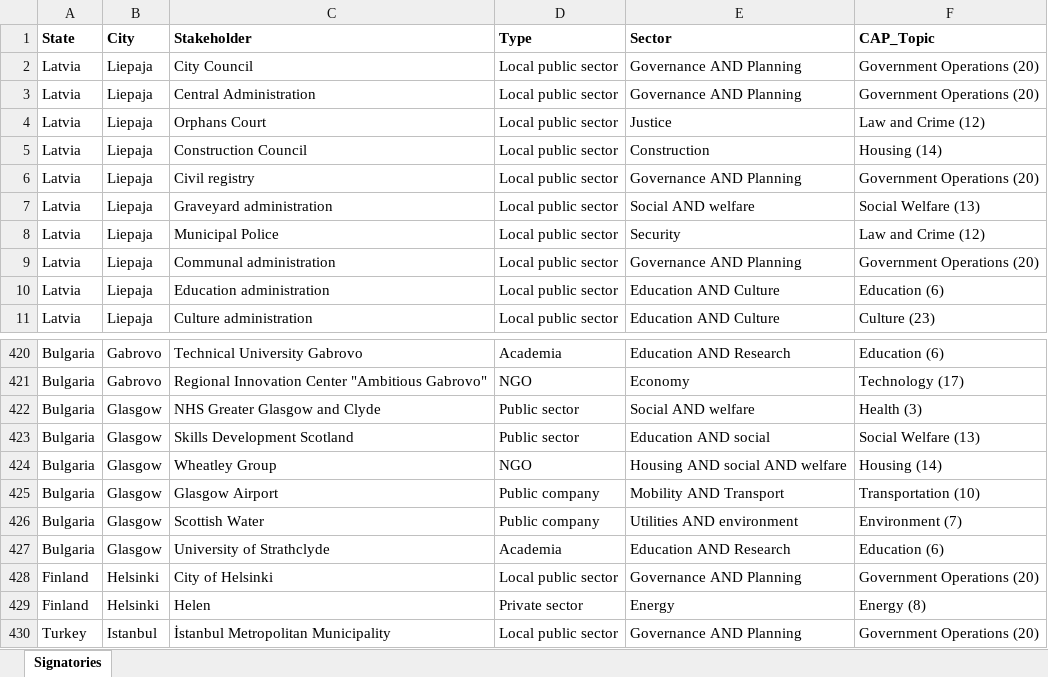
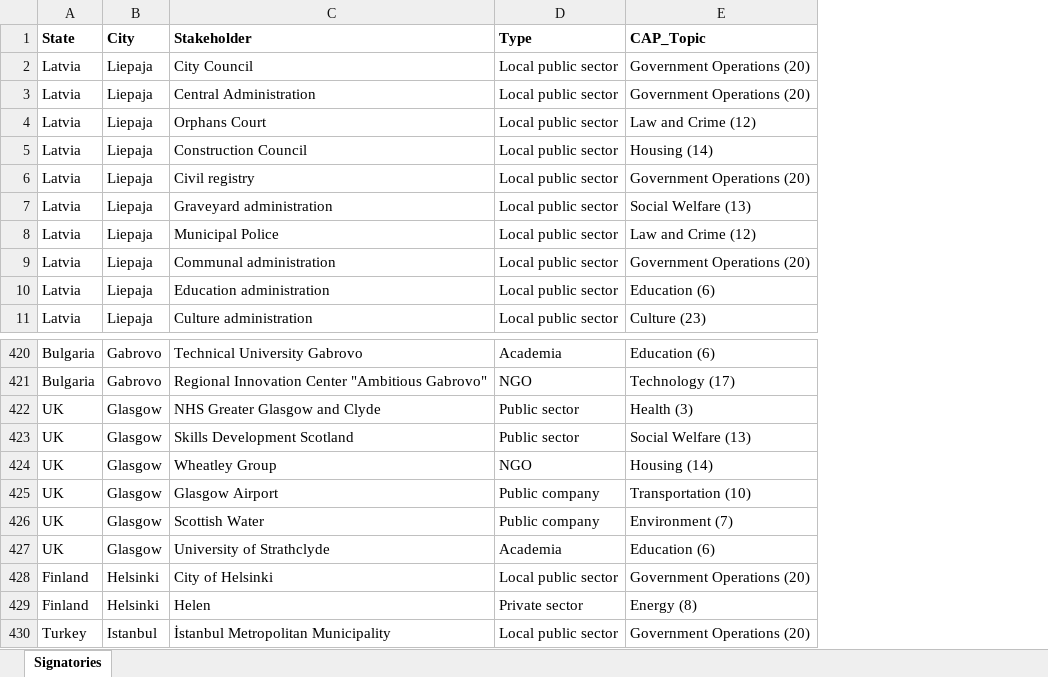
Before and after one commit to silvestl/CCC-signatory-and-policy-integration-analysis, an Excel workbook: NetworkstakeholdersCCC.xlsx, sheet Signatories, drawn as a sheet; only a part is shown, gaps mark what is left out; values as stored, in another font and other column widths than the file's, no borders; the diff names each change by its address in the sheet, - before the commit and + after, or states it on an @@ line.

Commit message:
Revised analysis and data for resubmission

```diff
--- a/NetworkstakeholdersCCC.xlsx (sheet Signatories)
+++ b/NetworkstakeholdersCCC.xlsx (sheet Signatories)
-column E (Sector), rows 2-11: Governance AND Planning | Governance AND Planning | Justice | Construction | Governance AND Planning | Social AND welfare | Security | Governance AND Planning | Education AND Culture | Education AND Culture; rows 420-430: Education AND Research | Economy | Social AND welfare | Education AND social | Housing AND social AND welfare | Mobility AND Transport | Utilities AND environment | Education AND Research | Governance AND Planning | Energy | Governance AND Planning
-A422:A427 (State): Bulgaria
+A422:A427 (State): UK
```
Also changed, not shown: 0_TableS3_CitiesData.xlsx, NetworkMetrics_Cities.xlsx, 4 other files.
